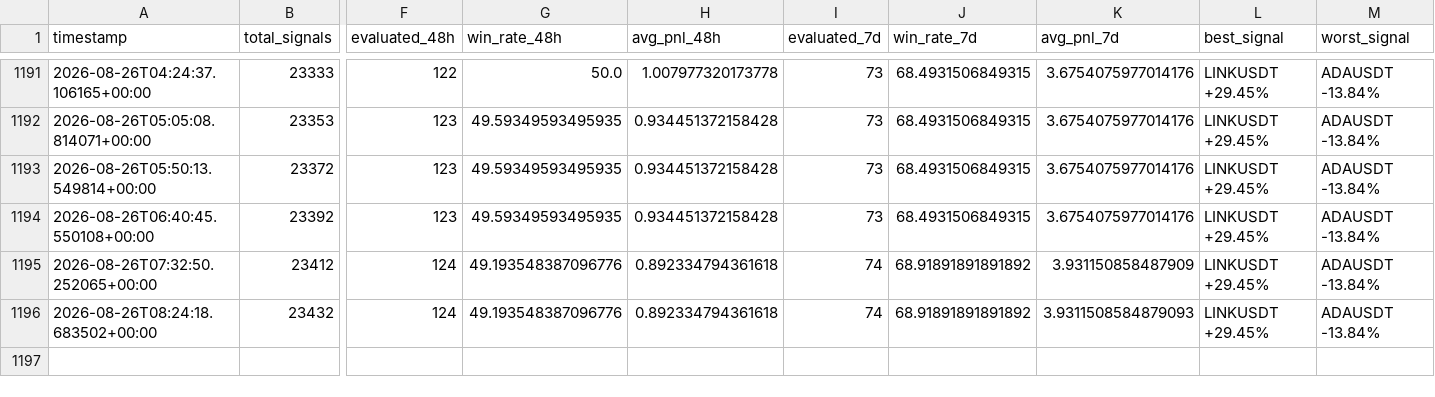
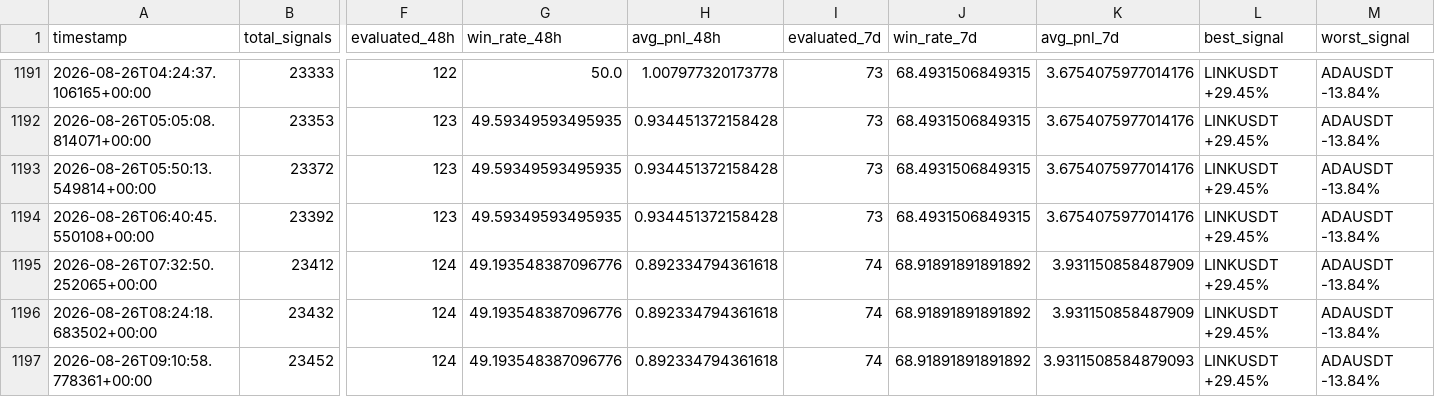
Before and after one commit to ZozoCodEx/crypto-signal-bot, a CSV file: crypto-signal-bot/signal_performance_summary.csv, drawn as a sheet; only a part is shown, gaps mark what is left out; rows hold the shown columns only; the diff names each change by its address in the sheet, - before the commit and + after, or states it on an @@ line.

```diff
--- a/crypto-signal-bot/signal_performance_summary.csv
+++ b/crypto-signal-bot/signal_performance_summary.csv
-K1196 (avg_pnl_7d): 3.9311508584879093
+K1196 (avg_pnl_7d): 3.931150858487909
+row 1197: 2026-08-26T09:10:58.778361+00:00 | 23452 | 124 | 49.193548387096776 | 0.892334794361618 | 74 | 68.91891891891892 | 3.9311508584879093 | LINKUSDT +29.45% | ADAUSDT -13.84%
```
Also changed, not shown: crypto-signal-bot/market_regime.csv, crypto-signal-bot/opportunities.csv, 7 other files.
